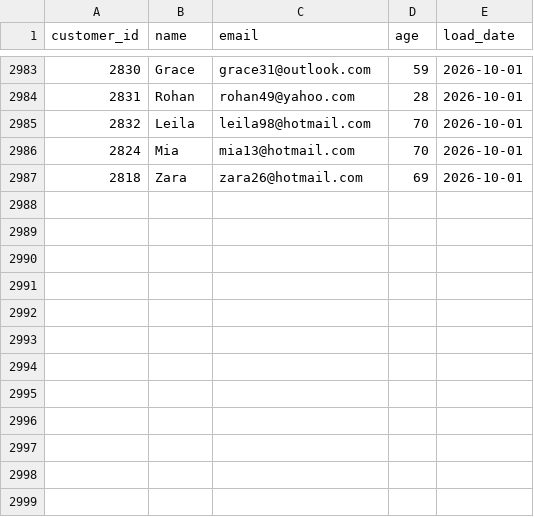
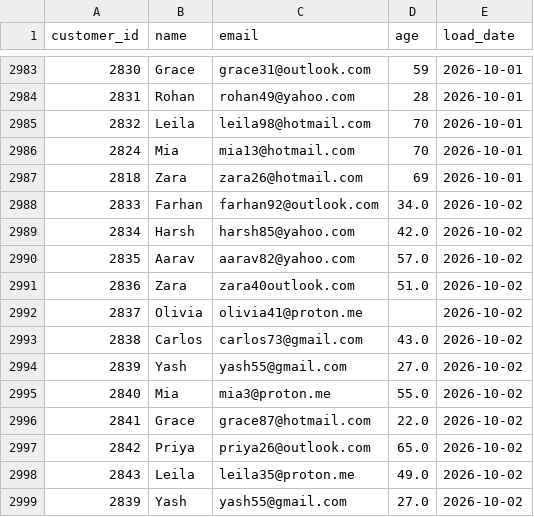
Before and after one commit to darshandharu/data-quality-monitoring-dashboard, a CSV file: raw_data/customer_data.csv, drawn as a sheet; only a part is shown, gaps mark what is left out; the diff names each change by its address in the sheet, - before the commit and + after, or states it on an @@ line.

```diff
--- a/raw_data/customer_data.csv
+++ b/raw_data/customer_data.csv
+row 2988: 2833 | Farhan | farhan92@outlook.com | 34.0 | 2026-10-02
+row 2989: 2834 | Harsh | harsh85@yahoo.com | 42.0 | 2026-10-02
+row 2990: 2835 | Aarav | aarav82@yahoo.com | 57.0 | 2026-10-02
+row 2991: 2836 | Zara | zara40outlook.com | 51.0 | 2026-10-02
+row 2992: 2837 | Olivia | olivia41@proton.me |  | 2026-10-02
+row 2993: 2838 | Carlos | carlos73@gmail.com | 43.0 | 2026-10-02
+row 2994: 2839 | Yash | yash55@gmail.com | 27.0 | 2026-10-02
+row 2995: 2840 | Mia | mia3@proton.me | 55.0 | 2026-10-02
+row 2996: 2841 | Grace | grace87@hotmail.com | 22.0 | 2026-10-02
+row 2997: 2842 | Priya | priya26@outlook.com | 65.0 | 2026-10-02
+row 2998: 2843 | Leila | leila35@proton.me | 49.0 | 2026-10-02
+row 2999: 2839 | Yash | yash55@gmail.com | 27.0 | 2026-10-02
```
Also changed, not shown: 4 other files.
